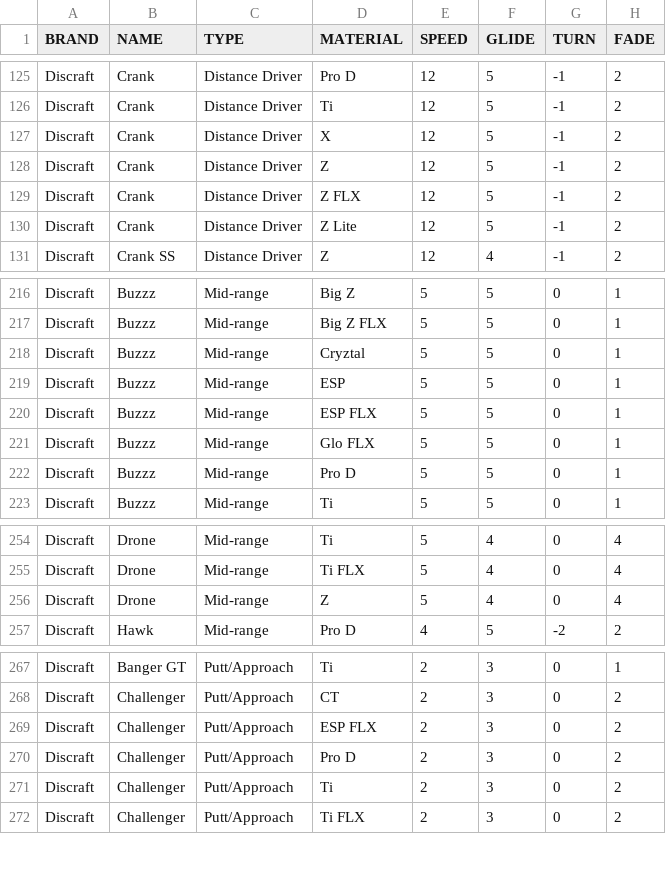
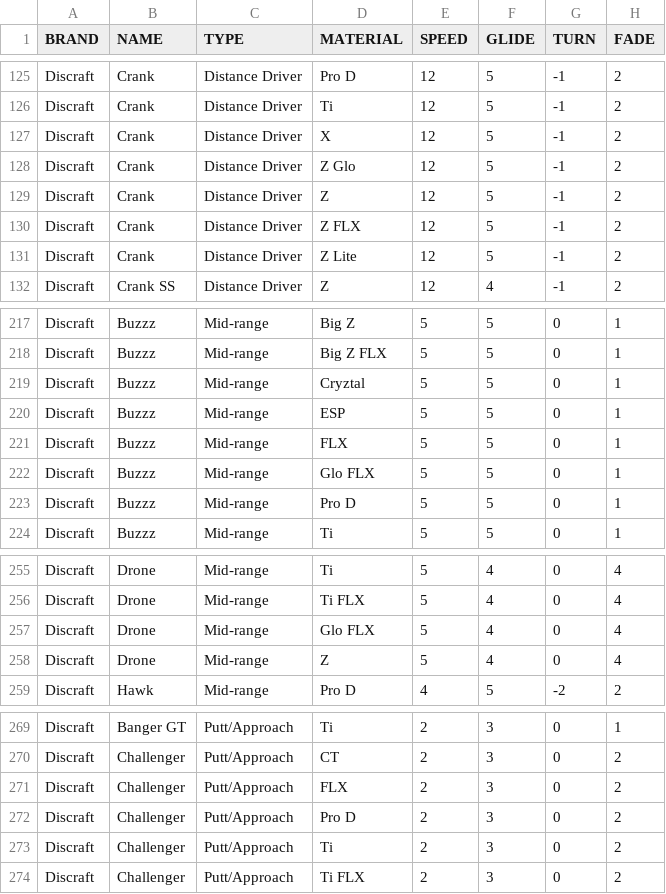
Before and after one commit to mgagliardo91/disczump, a CSV file: docs/DiscTemplates.csv, drawn as a sheet; only a part is shown, gaps mark what is left out.

Commit message:
Updates to disc templates and added ability to view active users on admin dashboard.

```diff
--- a/docs/DiscTemplates.csv
+++ b/docs/DiscTemplates.csv
@@ -127,2 +127,3 @@ Discraft,Crank,Distance Driver,Ti,12,5,-1,2
 Discraft,Crank,Distance Driver,X,12,5,-1,2
+Discraft,Crank,Distance Driver,Z Glo,12,5,-1,2
 Discraft,Crank,Distance Driver,Z,12,5,-1,2
@@ -219,3 +220,3 @@ Discraft,Buzzz,Mid-range,Cryztal,5,5,0,1
 Discraft,Buzzz,Mid-range,ESP,5,5,0,1
-Discraft,Buzzz,Mid-range,ESP FLX,5,5,0,1
+Discraft,Buzzz,Mid-range,FLX,5,5,0,1
 Discraft,Buzzz,Mid-range,Glo FLX,5,5,0,1
@@ -255,2 +256,3 @@ Discraft,Drone,Mid-range,Ti,5,4,0,4
 Discraft,Drone,Mid-range,Ti FLX,5,4,0,4
+Discraft,Drone,Mid-range,Glo FLX,5,4,0,4
 Discraft,Drone,Mid-range,Z,5,4,0,4
@@ -268,3 +270,3 @@ Discraft,Banger GT,Putt/Approach,Ti,2,3,0,1
 Discraft,Challenger,Putt/Approach,CT,2,3,0,2
-Discraft,Challenger,Putt/Approach,ESP FLX,2,3,0,2
+Discraft,Challenger,Putt/Approach,FLX,2,3,0,2
 Discraft,Challenger,Putt/Approach,Pro D,2,3,0,2
```
Also changed, not shown: 9 other files.
